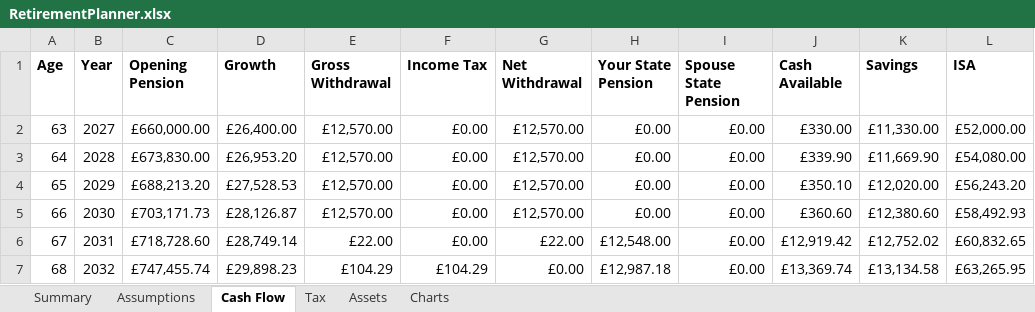
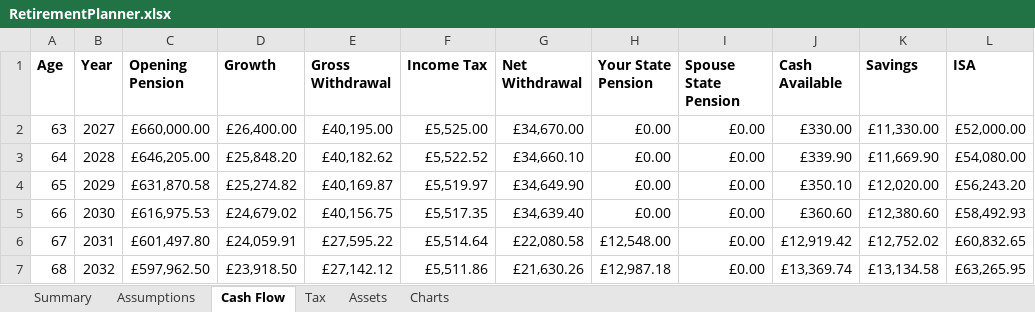
Before and after one commit to andyleonard1/RetirementPlanner, an Excel workbook: RetirementPlanner.xlsx, sheet Cash Flow, drawn as a sheet; only a part is shown; values as stored, in another font and other column widths than the file's, no borders; the diff covers the shown part only; the diff names each change by its address in the sheet, - before the commit and + after, or states it on an @@ line.

```diff
--- a/RetirementPlanner.xlsx (sheet Cash Flow)
+++ b/RetirementPlanner.xlsx (sheet Cash Flow)
-E2 (Gross Withdrawal): £12,570.00
+E2 (Gross Withdrawal): £40,195.00
-F2 (Income Tax): £0.00
+F2 (Income Tax): £5,525.00
-G2 (Net Withdrawal): £12,570.00
+G2 (Net Withdrawal): £34,670.00
-C3 (Opening Pension): £673,830.00
+C3 (Opening Pension): £646,205.00
-D3 (Growth): £26,953.20
+D3 (Growth): £25,848.20
-E3 (Gross Withdrawal): £12,570.00
+E3 (Gross Withdrawal): £40,182.62
-F3 (Income Tax): £0.00
+F3 (Income Tax): £5,522.52
-G3 (Net Withdrawal): £12,570.00
+G3 (Net Withdrawal): £34,660.10
-C4 (Opening Pension): £688,213.20
+C4 (Opening Pension): £631,870.58
-D4 (Growth): £27,528.53
+D4 (Growth): £25,274.82
-E4 (Gross Withdrawal): £12,570.00
+E4 (Gross Withdrawal): £40,169.87
-F4 (Income Tax): £0.00
+F4 (Income Tax): £5,519.97
-G4 (Net Withdrawal): £12,570.00
+G4 (Net Withdrawal): £34,649.90
-C5 (Opening Pension): £703,171.73
+C5 (Opening Pension): £616,975.53
-D5 (Growth): £28,126.87
+D5 (Growth): £24,679.02
-E5 (Gross Withdrawal): £12,570.00
+E5 (Gross Withdrawal): £40,156.75
-F5 (Income Tax): £0.00
+F5 (Income Tax): £5,517.35
-G5 (Net Withdrawal): £12,570.00
+G5 (Net Withdrawal): £34,639.40
-C6 (Opening Pension): £718,728.60
+C6 (Opening Pension): £601,497.80
-D6 (Growth): £28,749.14
+D6 (Growth): £24,059.91
-E6 (Gross Withdrawal): £22.00
+E6 (Gross Withdrawal): £27,595.22
-F6 (Income Tax): £0.00
+F6 (Income Tax): £5,514.64
-G6 (Net Withdrawal): £22.00
+G6 (Net Withdrawal): £22,080.58
-C7 (Opening Pension): £747,455.74
+C7 (Opening Pension): £597,962.50
-D7 (Growth): £29,898.23
+D7 (Growth): £23,918.50
-E7 (Gross Withdrawal): £104.29
+E7 (Gross Withdrawal): £27,142.12
-F7 (Income Tax): £104.29
+F7 (Income Tax): £5,511.86
-G7 (Net Withdrawal): £0.00
+G7 (Net Withdrawal): £21,630.26
```
Also changed, not shown: 59 edited cells elsewhere in this sheet, sheet Assumptions, sheet Summary, 44 other files.
